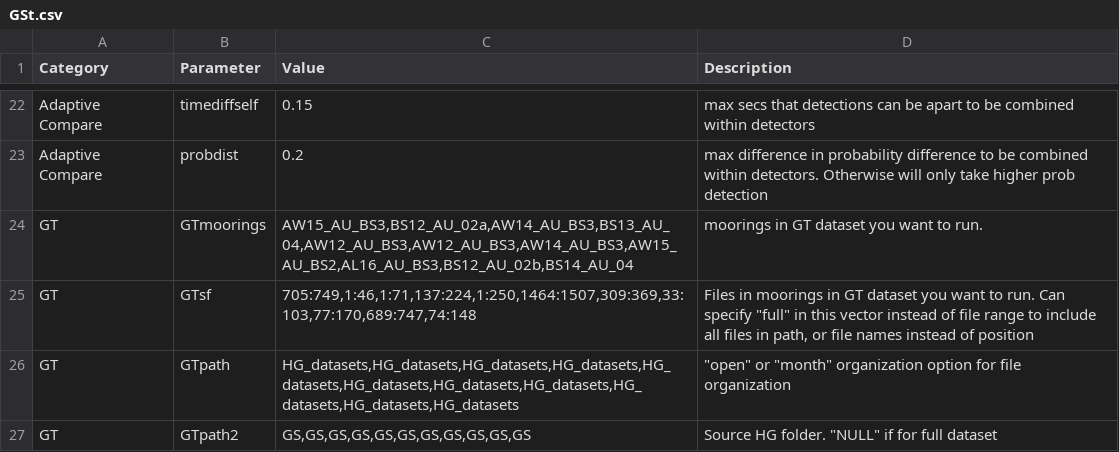
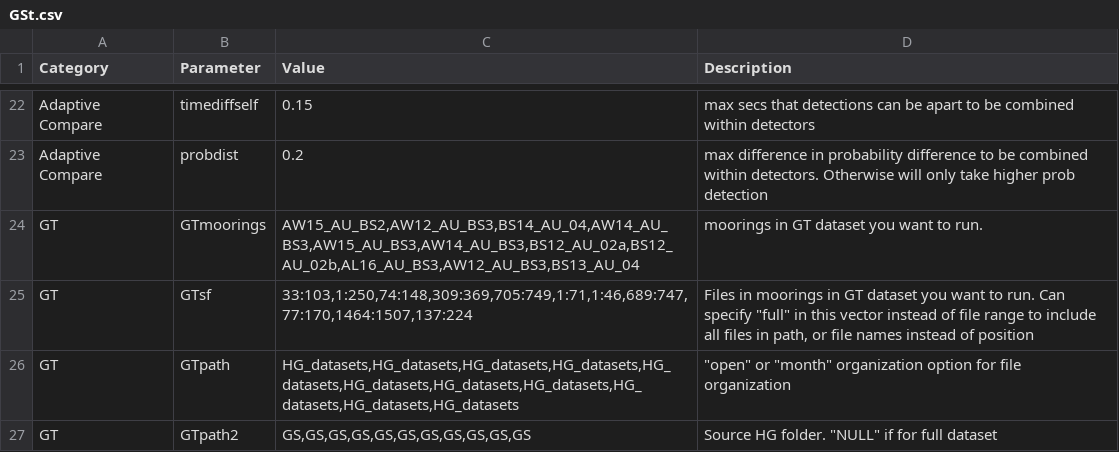
Before and after one commit to DanWoodrich/RavenBLEDscripts, a CSV file: Data/CallParams/Inactive/GSt.csv, drawn as a sheet; only a part is shown, gaps mark what is left out.

```diff
--- a/Data/CallParams/Inactive/GSt.csv
+++ b/Data/CallParams/Inactive/GSt.csv
@@ -23,4 +23,4 @@ Adaptive Compare,timediffself,0.15,max secs that detections can be apart to be c
 Adaptive Compare,probdist,0.2,max difference in probability difference to be combined within detectors. Otherwise will only take higher prob detection
-GT,GTmoorings,"AW15_AU_BS3,BS12_AU_02a,AW14_AU_BS3,BS13_AU_04,AW12_AU_BS3,AW12_AU_BS3,AW14_AU_BS3,AW15_AU_BS2,AL16_AU_BS3,BS12_AU_02b,BS14_AU_04",moorings in GT dataset you want to run.
-GT,GTsf,"705:749,1:46,1:71,137:224,1:250,1464:1507,309:369,33:103,77:170,689:747,74:148","Files in moorings in GT dataset you want to run. Can specify ""full"" in this vector instead of file range to include all files in path, or file names instead of position"
+GT,GTmoorings,"AW15_AU_BS2,AW12_AU_BS3,BS14_AU_04,AW14_AU_BS3,AW15_AU_BS3,AW14_AU_BS3,BS12_AU_02a,BS12_AU_02b,AL16_AU_BS3,AW12_AU_BS3,BS13_AU_04",moorings in GT dataset you want to run.
+GT,GTsf,"33:103,1:250,74:148,309:369,705:749,1:71,1:46,689:747,77:170,1464:1507,137:224","Files in moorings in GT dataset you want to run. Can specify ""full"" in this vector instead of file range to include all files in path, or file names instead of position"
 GT,GTpath,"HG_datasets,HG_datasets,HG_datasets,HG_datasets,HG_datasets,HG_datasets,HG_datasets,HG_datasets,HG_datasets,HG_datasets,HG_datasets","""open"" or ""month"" organization option for file organization"
```
Also changed, not shown: Data/CallParams/GS.csv, 1 other file.
